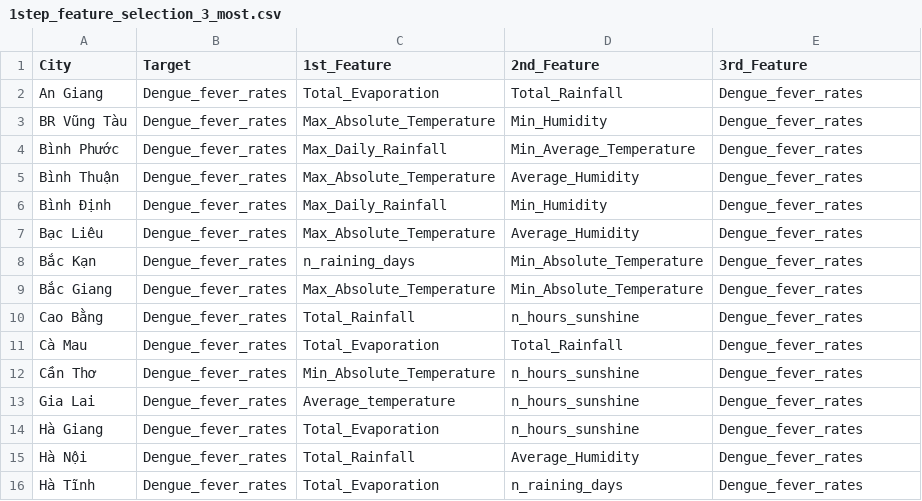
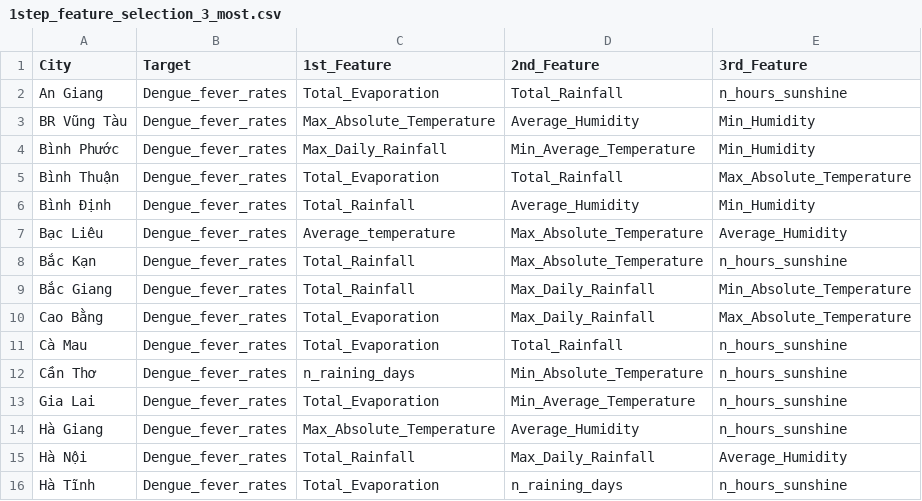
Before and after one commit to NguyenHzviper/OutBreak, a CSV file: data/new_data/DH/feature_selection/1step_feature_selection_3_most.csv, drawn as a sheet; only a part is shown; the diff covers the shown part only.

```diff
--- a/data/new_data/DH/feature_selection/1step_feature_selection_3_most.csv
+++ b/data/new_data/DH/feature_selection/1step_feature_selection_3_most.csv
@@ -1,16 +1,16 @@
 City,Target,1st_Feature,2nd_Feature,3rd_Feature
-An Giang,Dengue_fever_rates,Total_Evaporation,Total_Rainfall,Dengue_fever_rates
-BR Vũng Tàu,Dengue_fever_rates,Max_Absolute_Temperature,Min_Humidity,Dengue_fever_rates
-Bình Phước,Dengue_fever_rates,Max_Daily_Rainfall,Min_Average_Temperature,Dengue_fever_rates
-Bình Thuận,Dengue_fever_rates,Max_Absolute_Temperature,Average_Humidity,Dengue_fever_rates
-Bình Định,Dengue_fever_rates,Max_Daily_Rainfall,Min_Humidity,Dengue_fever_rates
-Bạc Liêu,Dengue_fever_rates,Max_Absolute_Temperature,Average_Humidity,Dengue_fever_rates
-Bắc Kạn,Dengue_fever_rates,n_raining_days,Min_Absolute_Temperature,Dengue_fever_rates
-Bắc Giang,Dengue_fever_rates,Max_Absolute_Temperature,Min_Absolute_Temperature,Dengue_fever_rates
-Cao Bằng,Dengue_fever_rates,Total_Rainfall,n_hours_sunshine,Dengue_fever_rates
-Cà Mau,Dengue_fever_rates,Total_Evaporation,Total_Rainfall,Dengue_fever_rates
-Cần Thơ,Dengue_fever_rates,Min_Absolute_Temperature,n_hours_sunshine,Dengue_fever_rates
-Gia Lai,Dengue_fever_rates,Average_temperature,n_hours_sunshine,Dengue_fever_rates
-Hà Giang,Dengue_fever_rates,Total_Evaporation,n_hours_sunshine,Dengue_fever_rates
-Hà Nội,Dengue_fever_rates,Total_Rainfall,Average_Humidity,Dengue_fever_rates
-Hà Tĩnh,Dengue_fever_rates,Total_Evaporation,n_raining_days,Dengue_fever_rates
+An Giang,Dengue_fever_rates,Total_Evaporation,Total_Rainfall,n_hours_sunshine
+BR Vũng Tàu,Dengue_fever_rates,Max_Absolute_Temperature,Average_Humidity,Min_Humidity
+Bình Phước,Dengue_fever_rates,Max_Daily_Rainfall,Min_Average_Temperature,Min_Humidity
+Bình Thuận,Dengue_fever_rates,Total_Evaporation,Total_Rainfall,Max_Absolute_Temperature
+Bình Định,Dengue_fever_rates,Total_Rainfall,Average_Humidity,Min_Humidity
+Bạc Liêu,Dengue_fever_rates,Average_temperature,Max_Absolute_Temperature,Average_Humidity
+Bắc Kạn,Dengue_fever_rates,Total_Rainfall,Max_Absolute_Temperature,n_hours_sunshine
+Bắc Giang,Dengue_fever_rates,Total_Rainfall,Max_Daily_Rainfall,Min_Absolute_Temperature
+Cao Bằng,Dengue_fever_rates,Total_Evaporation,Max_Daily_Rainfall,Max_Absolute_Temperature
+Cà Mau,Dengue_fever_rates,Total_Evaporation,Total_Rainfall,n_hours_sunshine
+Cần Thơ,Dengue_fever_rates,n_raining_days,Min_Absolute_Temperature,n_hours_sunshine
+Gia Lai,Dengue_fever_rates,Total_Evaporation,Min_Average_Temperature,n_hours_sunshine
+Hà Giang,Dengue_fever_rates,Max_Absolute_Temperature,Average_Humidity,n_hours_sunshine
+Hà Nội,Dengue_fever_rates,Total_Rainfall,Max_Daily_Rainfall,Average_Humidity
+Hà Tĩnh,Dengue_fever_rates,Total_Evaporation,n_raining_days,n_hours_sunshine
```
Also changed, not shown: 97 edited cells elsewhere in this file, data/new_data/DH/feature_selection/2step_feature_selection_3_most.csv, data/new_data/DH/feature_selection/3step_feature_selection_3_most.csv, 32 other files.
